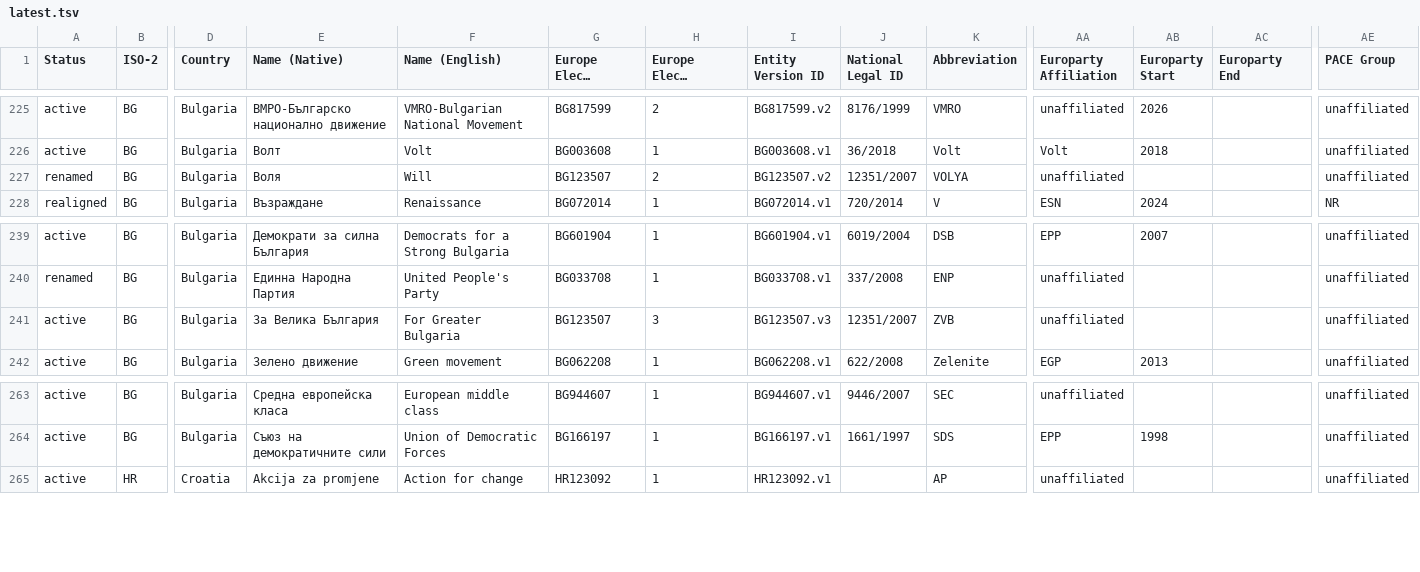
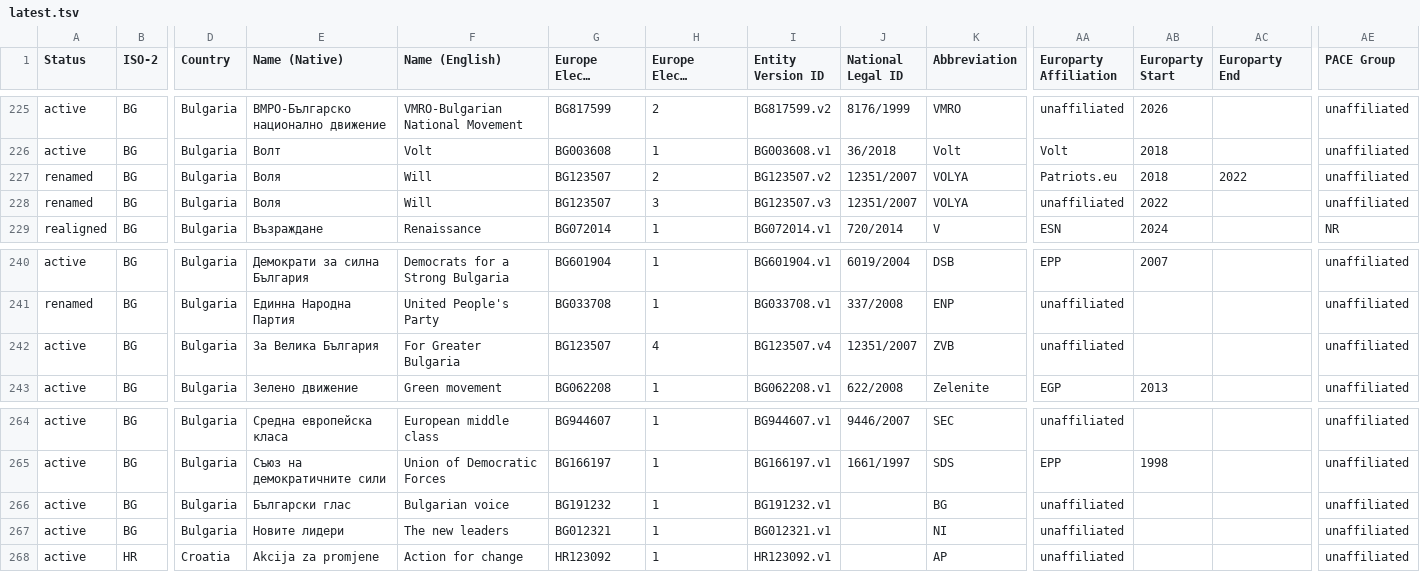
Before and after one commit to Europe-Elects/party-timelines, a TSV file: data/latest.tsv, drawn as a sheet; only a part is shown, gaps mark what is left out; long unchanged cells end in …; addresses are those after the commit; rows hold the shown columns only; the diff names each change by its address in the sheet, - before the commit and + after, or states it on an @@ line.

```diff
--- a/data/latest.tsv
+++ b/data/latest.tsv
+row 227: renamed | BG | Bulgaria | Воля | Will | BG123507 | 2 | BG123507.v2 | 12351/2007 | VOLYA | Patriots.eu | 2018 | 2022 | unaffiliated
-H228 (Europe Elects Entity Version): 2
+H228 (Europe Elects Entity Version): 3
-I228 (Entity Version ID): BG123507.v2
+I228 (Entity Version ID): BG123507.v3
-AB228 (Europarty Start): (empty)
+AB228 (Europarty Start): 2022
-H242 (Europe Elects Entity Version): 3
+H242 (Europe Elects Entity Version): 4
-I242 (Entity Version ID): BG123507.v3
+I242 (Entity Version ID): BG123507.v4
+row 266: active | BG | Bulgaria | Български глас | Bulgarian voice | BG191232 | 1 | BG191232.v1 |  | BG | unaffiliated |  |  | unaffiliated
+row 267: active | BG | Bulgaria | Новите лидери | The new leaders | BG012321 | 1 | BG012321.v1 |  | NI | unaffiliated |  |  | unaffiliated
```
